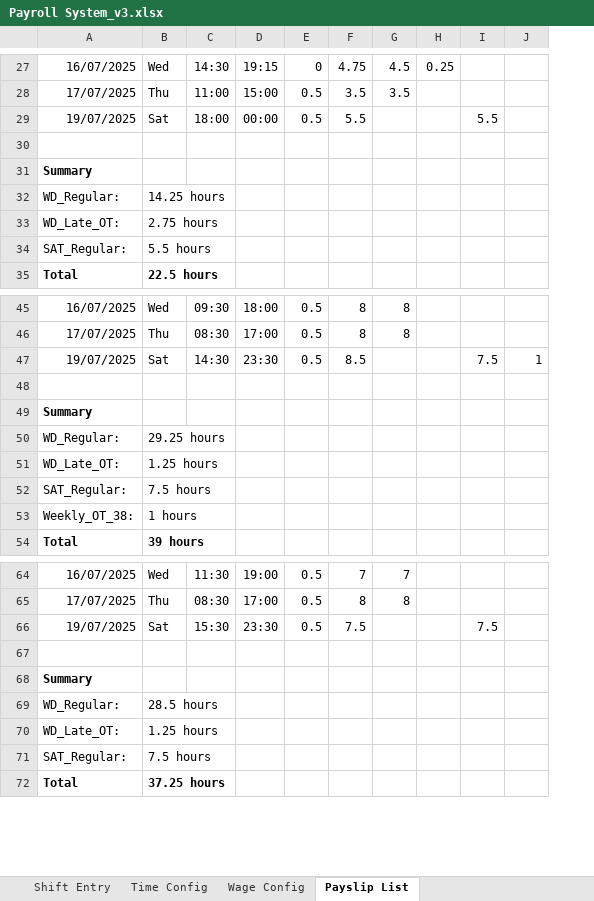
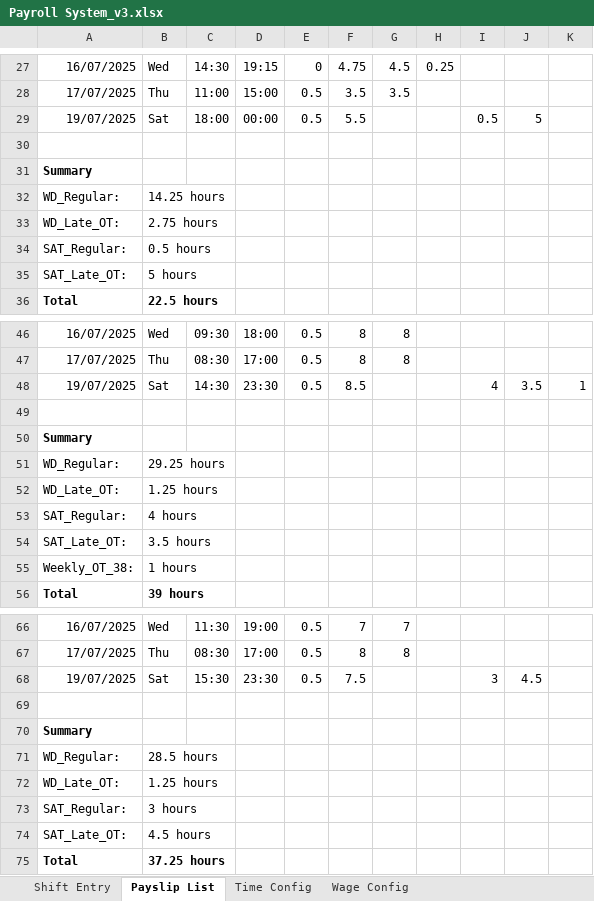
Before and after one commit to Scott-Zeta/payroll_system, an Excel workbook: Payroll System_v3.xlsx, sheet Payslip List, drawn as a sheet; only a part is shown, gaps mark what is left out; values as stored, in another font and other column widths than the file's, no borders; charts and pictures not drawn; addresses are those after the commit; the diff covers the shown part only; the diff names each change by its address in the sheet, - before the commit and + after, or states it on an @@ line.

```diff
--- a/Payroll System_v3.xlsx (sheet Payslip List)
+++ b/Payroll System_v3.xlsx (sheet Payslip List)
@@ sheet tab order changed: Shift Entry | Payslip List | Time Config | Wage Config @@
+column J, row 29: 5; row 48: 3.5; row 68: 4.5
-I29: 5.5
+I29: 0.5
-B34: 5.5 hours
+B34: 0.5 hours
+row 35: SAT_Late_OT: | 5 hours
-I48: 7.5
+I48: 4
-B53: 7.5 hours
+B53: 4 hours
+row 54: SAT_Late_OT: | 3.5 hours
-I68: 7.5
+I68: 3
-B73: 7.5 hours
+B73: 3 hours
+row 74: SAT_Late_OT: | 4.5 hours
```
Also changed, not shown: 6 added rows and 22 edited cells elsewhere in this sheet, sheet Time Config, sheet Wage Config, 3 other files.
